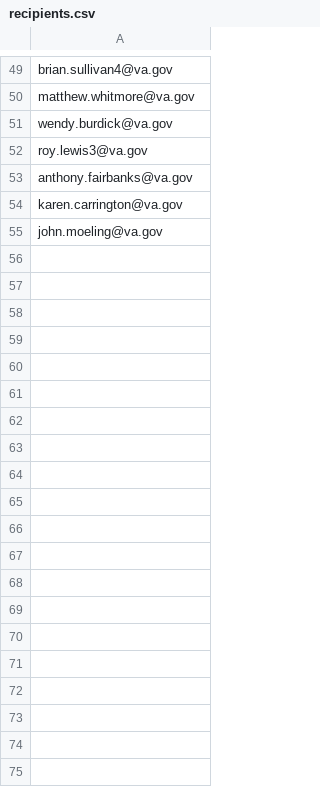
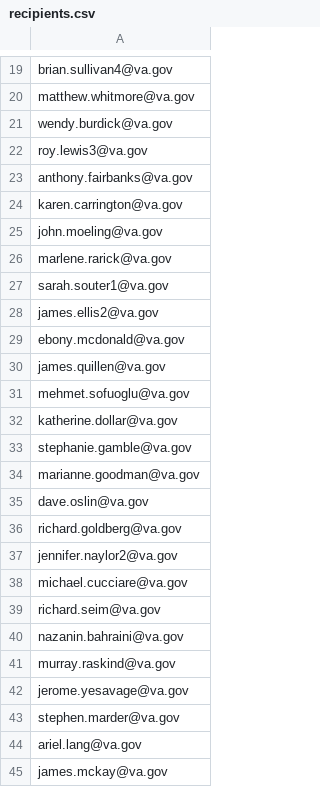
Before and after one commit to rshure001/DogTagDay, a CSV file: mailer/recipients.csv, drawn as a sheet; only a part is shown, gaps mark what is left out; the diff covers the shown part only; the diff names each change by its address in the sheet, - before the commit and + after, or states it on an @@ line.

Commit message:
Replenish verified Dog Tag Day ready queue

```diff
--- a/mailer/recipients.csv
+++ b/mailer/recipients.csv
+row 26: marlene.rarick@va.gov
+row 27: sarah.souter1@va.gov
+row 28: james.ellis2@va.gov
+row 29: ebony.mcdonald@va.gov
+row 30: james.quillen@va.gov
+row 31: mehmet.sofuoglu@va.gov
+row 32: katherine.dollar@va.gov
+row 33: stephanie.gamble@va.gov
+row 34: marianne.goodman@va.gov
+row 35: dave.oslin@va.gov
+row 36: richard.goldberg@va.gov
+row 37: jennifer.naylor2@va.gov
+row 38: michael.cucciare@va.gov
+row 39: richard.seim@va.gov
+row 40: nazanin.bahraini@va.gov
+row 41: murray.raskind@va.gov
+row 42: jerome.yesavage@va.gov
+row 43: stephen.marder@va.gov
+row 44: ariel.lang@va.gov
+row 45: james.mckay@va.gov
```
Also changed, not shown: 10 added rows and 30 removed rows elsewhere in this file.
